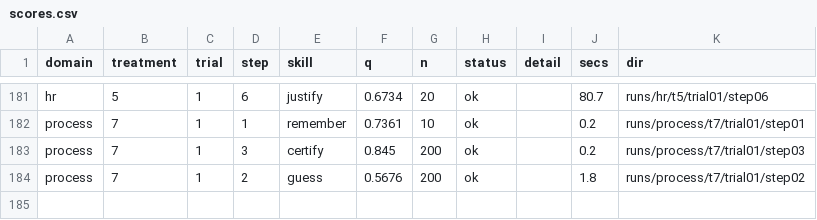
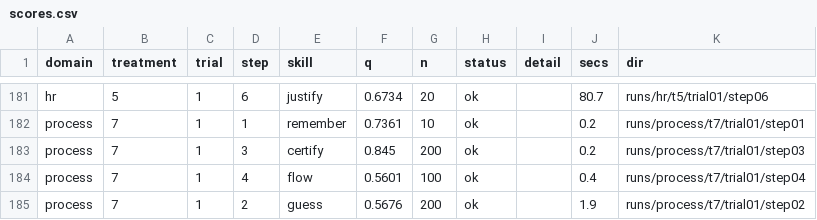
Before and after one commit to pendi1901/SEAI-grpoj, a CSV file: results/scores.csv, drawn as a sheet; only a part is shown, gaps mark what is left out.

```diff
--- a/results/scores.csv
+++ b/results/scores.csv
@@ -183,2 +183,3 @@ process,7,1,1,remember,0.7361,10,ok,,0.2,runs/process/t7/trial01/step01
 process,7,1,3,certify,0.845,200,ok,,0.2,runs/process/t7/trial01/step03
-process,7,1,2,guess,0.5676,200,ok,,1.8,runs/process/t7/trial01/step02
+process,7,1,4,flow,0.5601,100,ok,,0.4,runs/process/t7/trial01/step04
+process,7,1,2,guess,0.5676,200,ok,,1.9,runs/process/t7/trial01/step02
```
Also changed, not shown: results/calls.csv, 17 other files.
